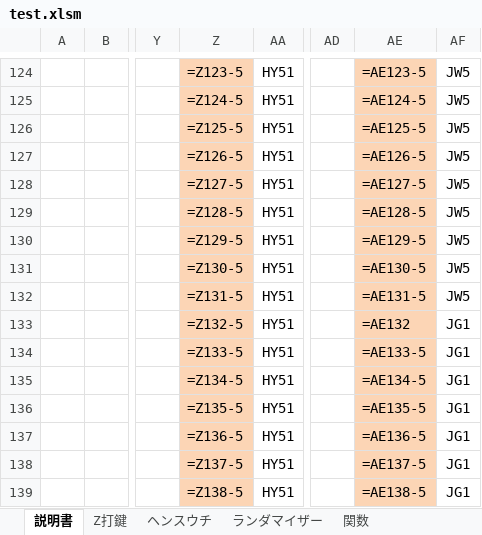
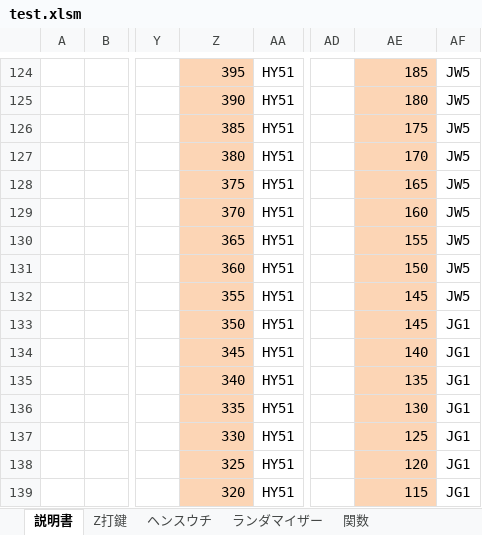
Before and after one commit to s-shohin/Z, an Excel workbook: test.xlsm, sheet 説明書, drawn as a sheet; only a part is shown, gaps mark what is left out; values as stored, in another font and other column widths than the file's, no borders; formulas without a stored value are shown as written; charts and pictures not drawn; the diff covers the shown part only; the diff names each change by its address in the sheet, - before the commit and + after, or states it on an @@ line.

```diff
--- a/test.xlsm (sheet 説明書)
+++ b/test.xlsm (sheet 説明書)
-Z124: =Z123-5
+Z124: 395
-AE124: =AE123-5
+AE124: 185
-Z125: =Z124-5
+Z125: 390
-AE125: =AE124-5
+AE125: 180
-Z126: =Z125-5
+Z126: 385
-AE126: =AE125-5
+AE126: 175
-Z127: =Z126-5
+Z127: 380
-AE127: =AE126-5
+AE127: 170
-Z128: =Z127-5
+Z128: 375
-AE128: =AE127-5
+AE128: 165
-Z129: =Z128-5
+Z129: 370
-AE129: =AE128-5
+AE129: 160
-Z130: =Z129-5
+Z130: 365
-AE130: =AE129-5
+AE130: 155
-Z131: =Z130-5
+Z131: 360
-AE131: =AE130-5
+AE131: 150
-Z132: =Z131-5
+Z132: 355
-AE132: =AE131-5
+AE132: 145
-Z133: =Z132-5
+Z133: 350
-AE133: =AE132
+AE133: 145
-Z134: =Z133-5
+Z134: 345
-AE134: =AE133-5
+AE134: 140
-Z135: =Z134-5
+Z135: 340
-AE135: =AE134-5
+AE135: 135
-Z136: =Z135-5
+Z136: 335
-AE136: =AE135-5
+AE136: 130
-Z137: =Z136-5
+Z137: 330
-AE137: =AE136-5
+AE137: 125
-Z138: =Z137-5
+Z138: 325
-AE138: =AE137-5
+AE138: 120
-Z139: =Z138-5
+Z139: 320
-AE139: =AE138-5
+AE139: 115
```
Also changed, not shown: 9 added rows, 9 removed rows and 132 edited cells elsewhere in this sheet, sheet ヘンスウチ, sheet ランダマイザー, sheet 関数, sheet Z打鍵, charts or pictures, 2 other files.
